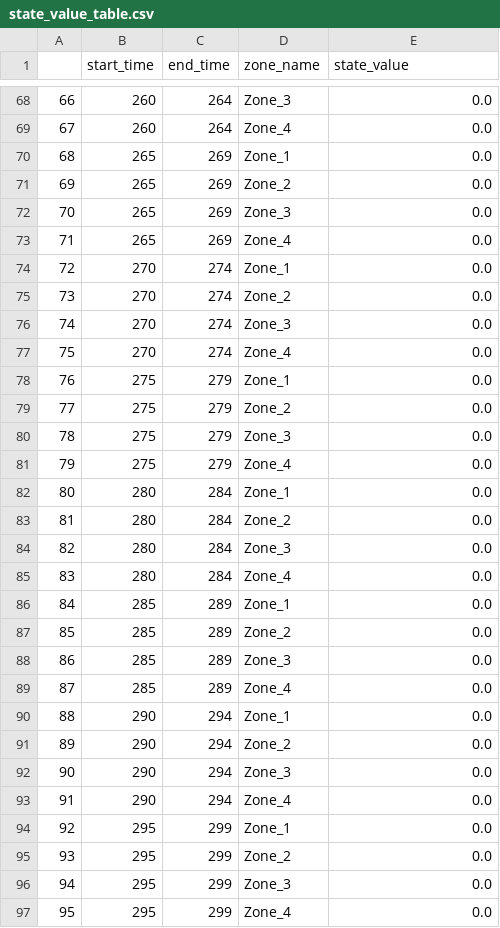
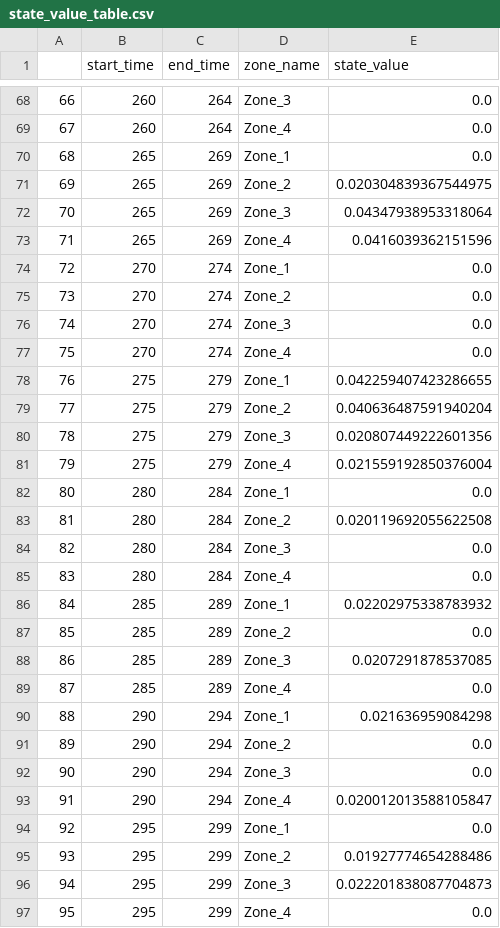
Before and after one commit to dominikth13/autonomous_on_demand_systems, a CSV file: training_data/state_value_table.csv, drawn as a sheet; only a part is shown, gaps mark what is left out; the diff covers the shown part only.

```diff
--- a/training_data/state_value_table.csv
+++ b/training_data/state_value_table.csv
@@ -70,5 +70,5 @@
 68,265,269,Zone_1,0.0
-69,265,269,Zone_2,0.0
-70,265,269,Zone_3,0.0
-71,265,269,Zone_4,0.0
+69,265,269,Zone_2,0.020304839367544975
+70,265,269,Zone_3,0.04347938953318064
+71,265,269,Zone_4,0.0416039362151596
 72,270,274,Zone_1,0.0
@@ -77,21 +77,21 @@
 75,270,274,Zone_4,0.0
-76,275,279,Zone_1,0.0
-77,275,279,Zone_2,0.0
-78,275,279,Zone_3,0.0
-79,275,279,Zone_4,0.0
+76,275,279,Zone_1,0.042259407423286655
+77,275,279,Zone_2,0.040636487591940204
+78,275,279,Zone_3,0.020807449222601356
+79,275,279,Zone_4,0.021559192850376004
 80,280,284,Zone_1,0.0
-81,280,284,Zone_2,0.0
+81,280,284,Zone_2,0.020119692055622508
 82,280,284,Zone_3,0.0
 83,280,284,Zone_4,0.0
-84,285,289,Zone_1,0.0
+84,285,289,Zone_1,0.02202975338783932
 85,285,289,Zone_2,0.0
-86,285,289,Zone_3,0.0
+86,285,289,Zone_3,0.0207291878537085
 87,285,289,Zone_4,0.0
-88,290,294,Zone_1,0.0
+88,290,294,Zone_1,0.021636959084298
 89,290,294,Zone_2,0.0
 90,290,294,Zone_3,0.0
-91,290,294,Zone_4,0.0
+91,290,294,Zone_4,0.020012013588105847
 92,295,299,Zone_1,0.0
-93,295,299,Zone_2,0.0
-94,295,299,Zone_3,0.0
+93,295,299,Zone_2,0.01927774654288486
+94,295,299,Zone_3,0.022201838087704873
 95,295,299,Zone_4,0.0
```
Also changed, not shown: 167 edited cells elsewhere in this file, 7 other files.
